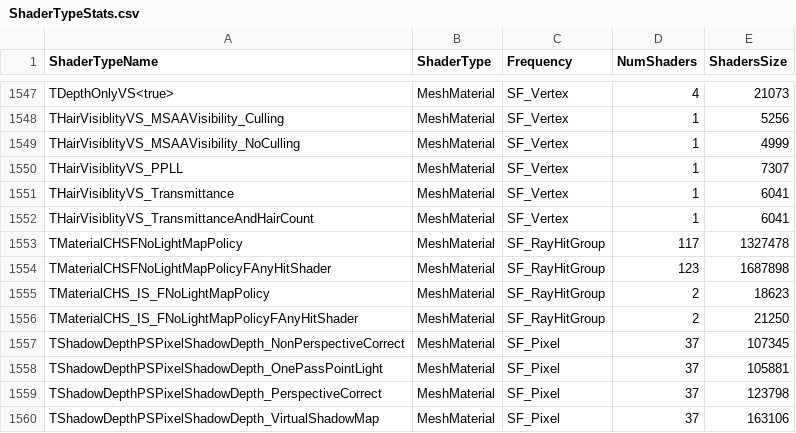
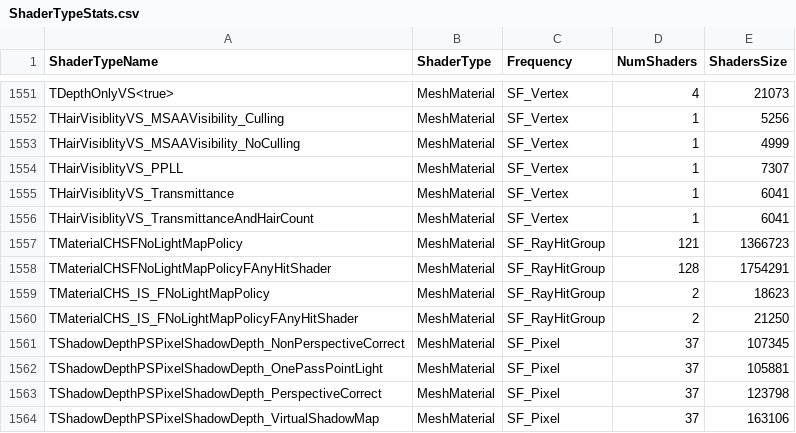
Before and after one commit to AlphaChenguyu/RealFPS, a CSV file: FPS/Saved/ShaderDebugInfo/PCD3D_SM6/ShaderTypeStats.csv, drawn as a sheet; only a part is shown, gaps mark what is left out; the diff covers the shown part only.

```diff
--- a/FPS/Saved/ShaderDebugInfo/PCD3D_SM6/ShaderTypeStats.csv
+++ b/FPS/Saved/ShaderDebugInfo/PCD3D_SM6/ShaderTypeStats.csv
@@ -1552,4 +1556,4 @@
 "THairVisiblityVS_TransmittanceAndHairCount","MeshMaterial","SF_Vertex","1","6041"
-"TMaterialCHSFNoLightMapPolicy","MeshMaterial","SF_RayHitGroup","117","1327478"
-"TMaterialCHSFNoLightMapPolicyFAnyHitShader","MeshMaterial","SF_RayHitGroup","123","1687898"
+"TMaterialCHSFNoLightMapPolicy","MeshMaterial","SF_RayHitGroup","121","1366723"
+"TMaterialCHSFNoLightMapPolicyFAnyHitShader","MeshMaterial","SF_RayHitGroup","128","1754291"
 "TMaterialCHS_IS_FNoLightMapPolicy","MeshMaterial","SF_RayHitGroup","2","18623"
```
Also changed, not shown: 4 added rows and 22 edited cells elsewhere in this file, FPS/Saved/ShaderDebugInfo/PCD3D_SM5/ShaderTypeStats.csv, 48 other files.
